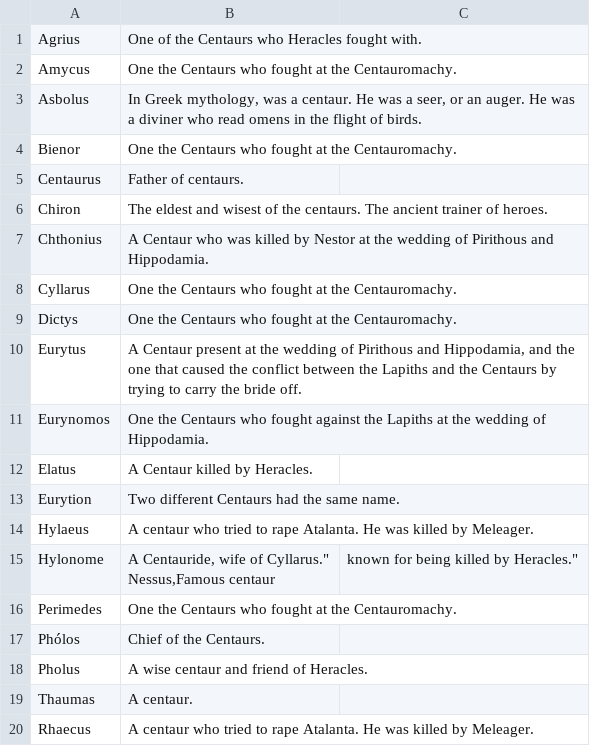
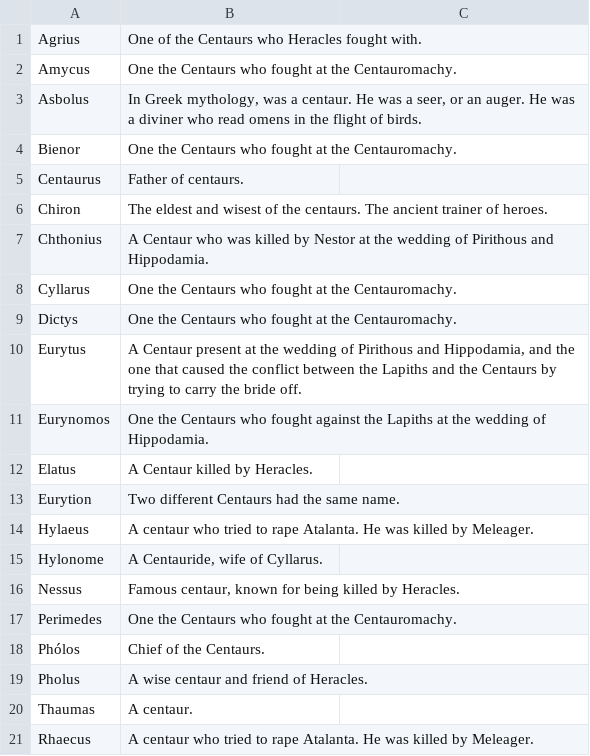
Before and after one commit to k8s-for-greeks/gpmr, a CSV file: pet-race-job/data/pets/Centaurs.csv, drawn as a sheet.

Commit message:
Update Centaurs.csv
Fixing quote

```diff
--- a/pet-race-job/data/pets/Centaurs.csv
+++ b/pet-race-job/data/pets/Centaurs.csv
@@ -14,4 +14,4 @@ Eurytion,Two different Centaurs had the same name.
 Hylaeus,A centaur who tried to rape Atalanta. He was killed by Meleager.
-Hylonome,"A Centauride, wife of Cyllarus.""
-Nessus,"Famous centaur, known for being killed by Heracles."
+Hylonome,"A Centauride, wife of Cyllarus."
+Nessus,"Famous centaur, known for being killed by Heracles."
 Perimedes,"One the Centaurs who fought at the Centauromachy."
```
